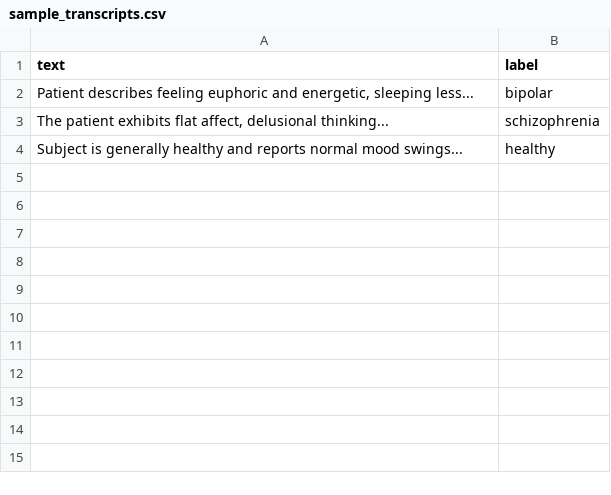
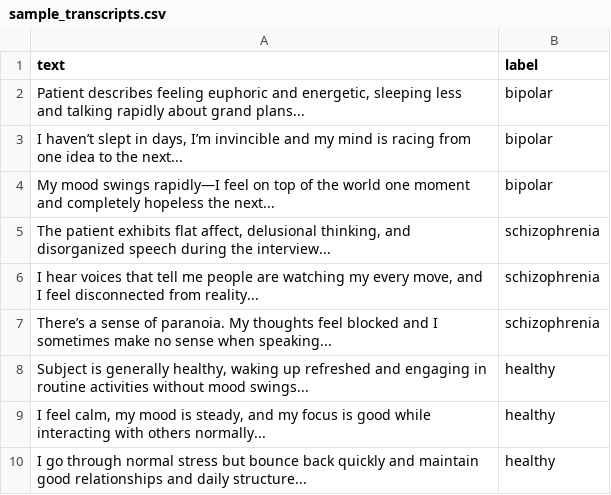
Before and after one commit to yashika39/bipolar_disorderpredictor30, a CSV file: sample_transcripts.csv, drawn as a sheet.

Commit message:
Update sample_transcripts.csv

```diff
--- a/sample_transcripts.csv
+++ b/sample_transcripts.csv
@@ -1,4 +1,10 @@
 text,label
-"Patient describes feeling euphoric and energetic, sleeping less...",bipolar
-"The patient exhibits flat affect, delusional thinking...",schizophrenia
-"Subject is generally healthy and reports normal mood swings...",healthy
+"Patient describes feeling euphoric and energetic, sleeping less and talking rapidly about grand plans...",bipolar
+"I haven’t slept in days, I’m invincible and my mind is racing from one idea to the next...",bipolar
+"My mood swings rapidly—I feel on top of the world one moment and completely hopeless the next...",bipolar
+"The patient exhibits flat affect, delusional thinking, and disorganized speech during the interview...",schizophrenia
+"I hear voices that tell me people are watching my every move, and I feel disconnected from reality...",schizophrenia
+"There’s a sense of paranoia. My thoughts feel blocked and I sometimes make no sense when speaking...",schizophrenia
+"Subject is generally healthy, waking up refreshed and engaging in routine activities without mood swings...",healthy
+"I feel calm, my mood is steady, and my focus is good while interacting with others normally...",healthy
+"I go through normal stress but bounce back quickly and maintain good relationships and daily structure...",healthy
```
